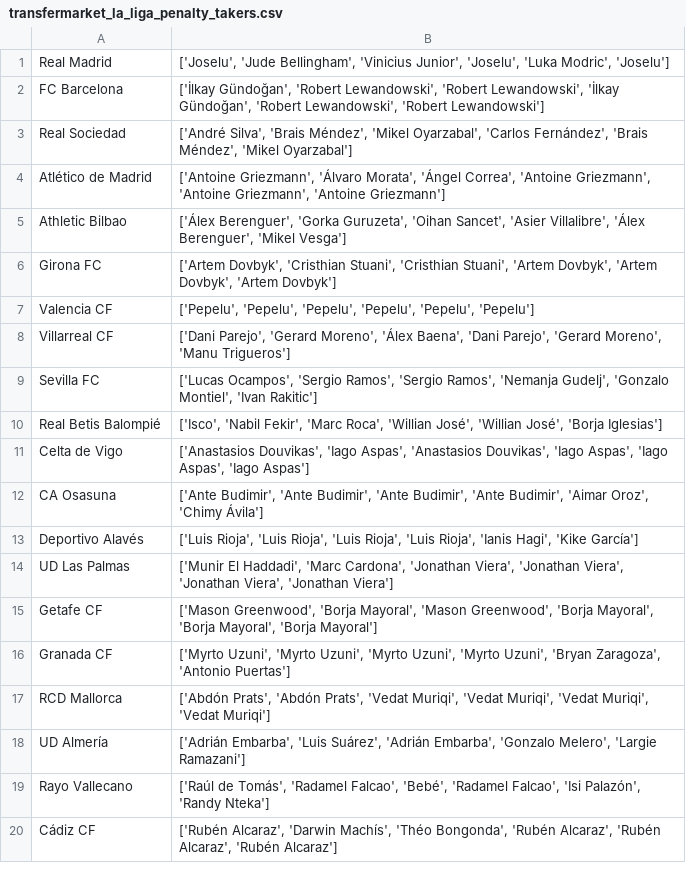
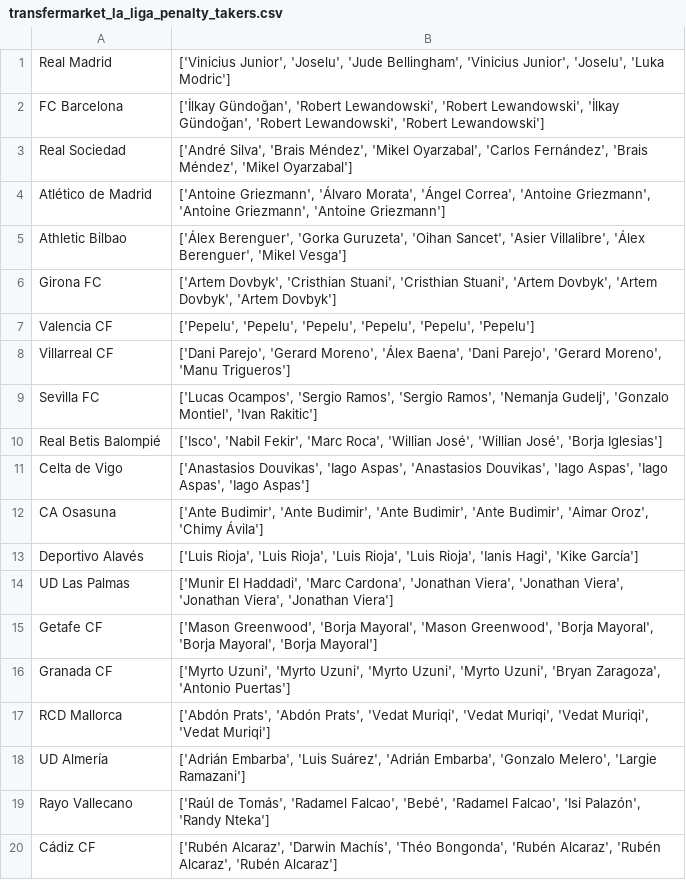
Before and after one commit to pabloroldan98/knapsack-football-formations, a CSV file: transfermarket_la_liga_penalty_takers.csv, drawn as a sheet.

```diff
--- a/transfermarket_la_liga_penalty_takers.csv
+++ b/transfermarket_la_liga_penalty_takers.csv
@@ -1,2 +1,2 @@
-Real Madrid,"['Joselu', 'Jude Bellingham', 'Vinicius Junior', 'Joselu', 'Luka Modric', 'Joselu']"
+Real Madrid,"['Vinicius Junior', 'Joselu', 'Jude Bellingham', 'Vinicius Junior', 'Joselu', 'Luka Modric']"
 FC Barcelona,"['İlkay Gündoğan', 'Robert Lewandowski', 'Robert Lewandowski', 'İlkay Gündoğan', 'Robert Lewandowski', 'Robert Lewandowski']"
```
Also changed, not shown: sofascore_la_liga_players_ratings.csv, transfermarket_la_liga_penalty_takers_OLD.csv, 1 other file.
